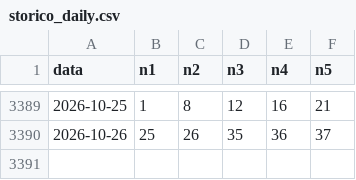
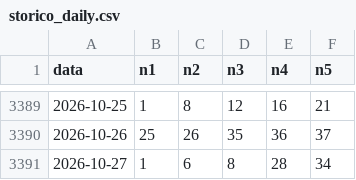
Before and after one commit to jamesnuvola/vincicasa-lab, a CSV file: data/storico_daily.csv, drawn as a sheet; only a part is shown, gaps mark what is left out; the diff names each change by its address in the sheet, - before the commit and + after, or states it on an @@ line.

```diff
--- a/data/storico_daily.csv
+++ b/data/storico_daily.csv
+row 3391: 2026-10-27 | 1 | 6 | 8 | 28 | 34
```
Also changed, not shown: 1 other file.
